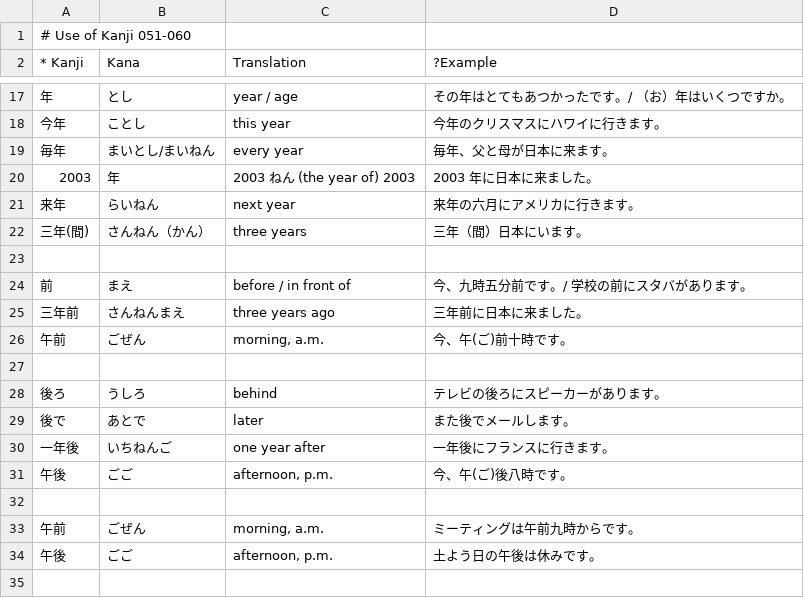
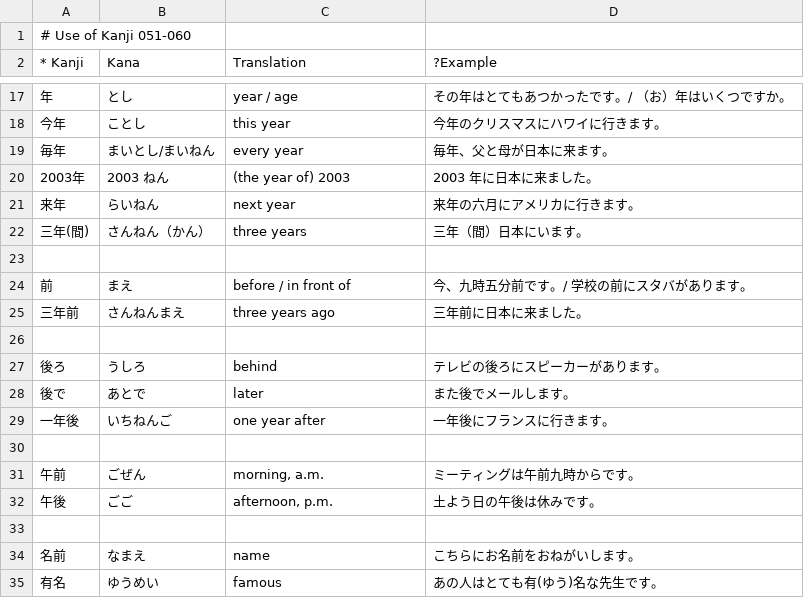
Before and after one commit to loentar/loentar.github.io, a CSV file: teachme/db/120kanji/051-060-use.csv, drawn as a sheet; only a part is shown, gaps mark what is left out; the shorter side is filled out with more unchanged rows.

```diff
--- a/teachme/db/120kanji/051-060-use.csv
+++ b/teachme/db/120kanji/051-060-use.csv
@@ -19,3 +19,3 @@
 毎年;まいとし/まいねん;every year;毎年、父と母が日本に来ます。
-2003;年;2003 ねん (the year of) 2003;2003 年に日本に来ました。
+2003年;2003 ねん;(the year of) 2003;2003 年に日本に来ました。
 来年;らいねん;next year;来年の六月にアメリカに行きます。
@@ -25,3 +25,2 @@
 三年前;さんねんまえ;three years ago;三年前に日本に来ました。
-午前;ごぜん;morning, a.m.;今、午(ご)前十時です。
 
@@ -30,3 +29,2 @@
 一年後;いちねんご;one year after;一年後にフランスに行きます。
-午後;ごご;afternoon, p.m.;今、午(ご)後八時です。
 
```
Also changed, not shown: 8 other files.
